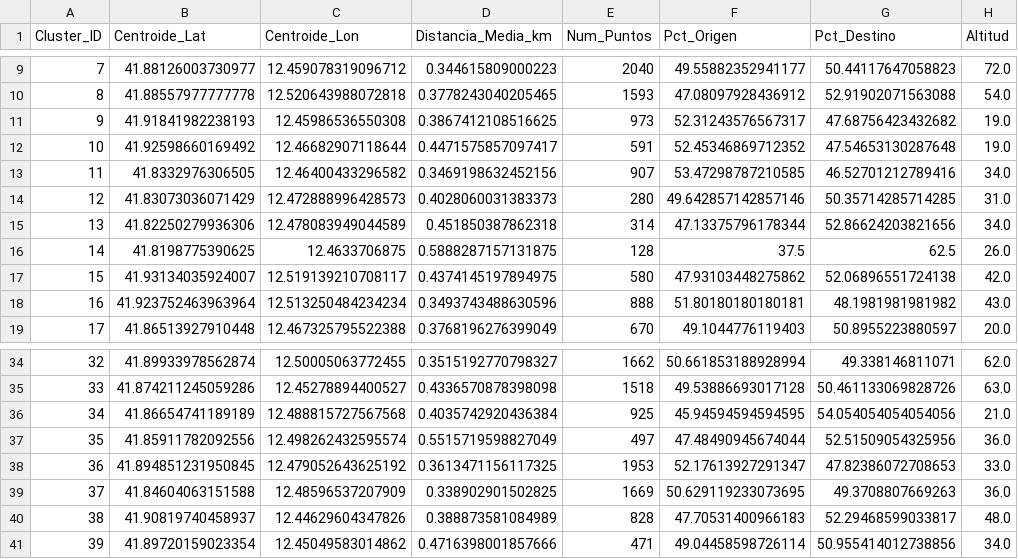
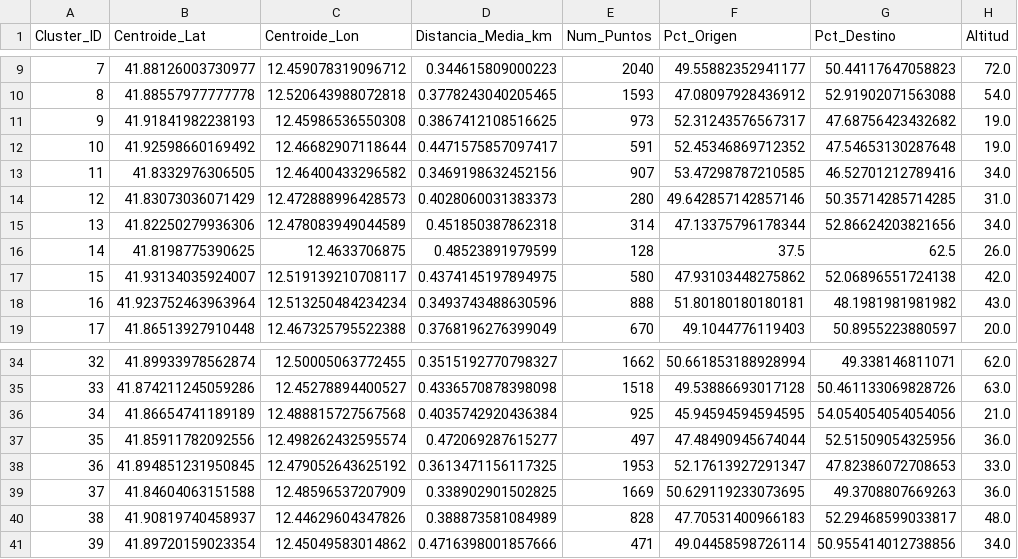
Before and after one commit to AlfonsoVM0/Micromovilidad_electrica, a CSV file: cluster_metrics.csv, drawn as a sheet; only a part is shown, gaps mark what is left out.

```diff
--- a/cluster_metrics.csv
+++ b/cluster_metrics.csv
@@ -15,3 +15,3 @@ Cluster_ID,Centroide_Lat,Centroide_Lon,Distancia_Media_km,Num_Puntos,Pct_Origen,
 13,41.82250279936306,12.478083949044589,0.451850387862318,314,47.13375796178344,52.86624203821656,34.0
-14,41.8198775390625,12.4633706875,0.5888287157131875,128,37.5,62.5,26.0
+14,41.8198775390625,12.4633706875,0.48523891979599,128,37.5,62.5,26.0
 15,41.93134035924007,12.519139210708117,0.4374145197894975,580,47.93103448275862,52.06896551724138,42.0
@@ -36,3 +36,3 @@ Cluster_ID,Centroide_Lat,Centroide_Lon,Distancia_Media_km,Num_Puntos,Pct_Origen,
 34,41.86654741189189,12.488815727567568,0.4035742920436384,925,45.94594594594595,54.054054054054056,21.0
-35,41.85911782092556,12.498262432595574,0.5515719598827049,497,47.48490945674044,52.51509054325956,36.0
+35,41.85911782092556,12.498262432595574,0.472069287615277,497,47.48490945674044,52.51509054325956,36.0
 36,41.894851231950845,12.479052643625192,0.3613471156117325,1953,52.17613927291347,47.82386072708653,33.0
```
Also changed, not shown: 5 other files.
